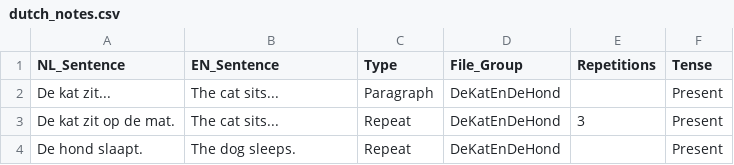
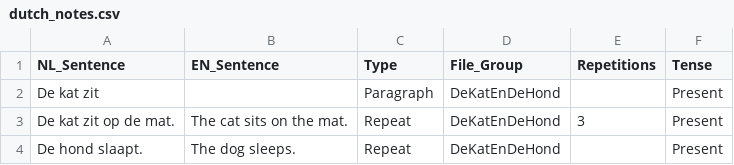
Before and after one commit to arnovandash/nl-tts, a CSV file: dutch_notes.csv, drawn as a sheet.

```diff
--- a/dutch_notes.csv
+++ b/dutch_notes.csv
@@ -1,4 +1,4 @@
 NL_Sentence,EN_Sentence,Type,File_Group,Repetitions,Tense
-De kat zit...,The cat sits...,Paragraph,DeKatEnDeHond,,Present
-De kat zit op de mat.,The cat sits...,Repeat,DeKatEnDeHond,3,Present
+De kat zit,,Paragraph,DeKatEnDeHond,,Present
+De kat zit op de mat.,The cat sits on the mat.,Repeat,DeKatEnDeHond,3,Present
 De hond slaapt.,The dog sleeps.,Repeat,DeKatEnDeHond,,Present
```
Also changed, not shown: 1 other file.
